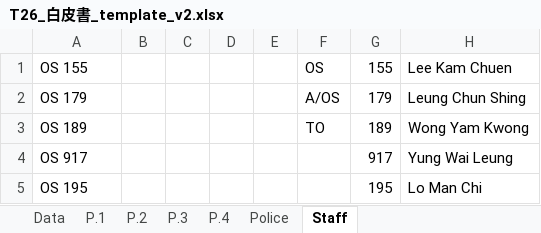
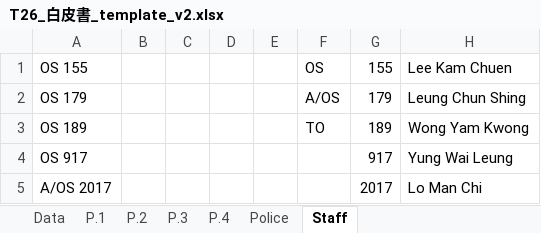
Before and after one commit to tp0117/hkp-whitepaper, an Excel workbook: T26_白皮書_template_v2.xlsx, sheet Staff, drawn as a sheet; values as stored, in another font and other column widths than the file's, no borders; removed rows and columns are numbered as before the commit, all else as after; the diff names each change by its address in the sheet, - before the commit and + after, or states it on an @@ line.

```diff
--- a/T26_白皮書_template_v2.xlsx (sheet Staff)
+++ b/T26_白皮書_template_v2.xlsx (sheet Staff)
-row 5: OS 195 |  |  |  |  |  | 195 | Lo Man Chi
+row 5: A/OS 2017 |  |  |  |  |  | 2017 | Lo Man Chi
```
Also changed, not shown: sheet P.1, sheet P.4, sheet Data, charts or pictures.
